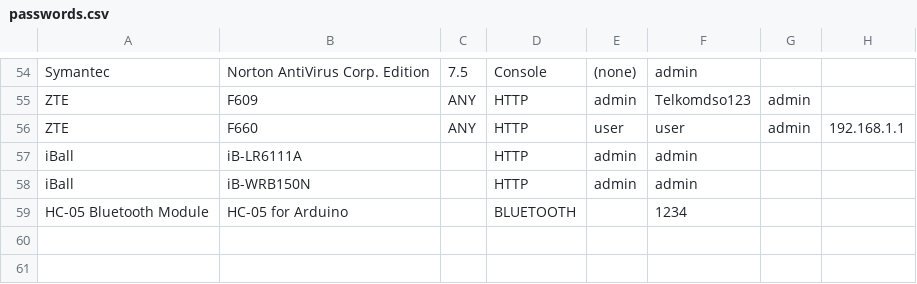
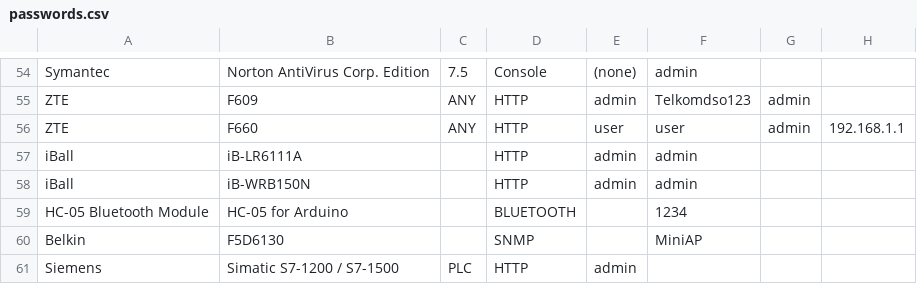
Before and after one commit to many-passwords/many-passwords, a CSV file: passwords.csv, drawn as a sheet; only a part is shown, gaps mark what is left out; the diff names each change by its address in the sheet, - before the commit and + after, or states it on an @@ line.

Commit message:
Added: Belkin + Siemens Devices

```diff
--- a/passwords.csv
+++ b/passwords.csv
+row 60: Belkin | F5D6130 |  | SNMP |  | MiniAP
+row 61: Siemens | Simatic S7-1200 / S7-1500 | PLC | HTTP | admin
```
Also changed, not shown: 1 other file.
